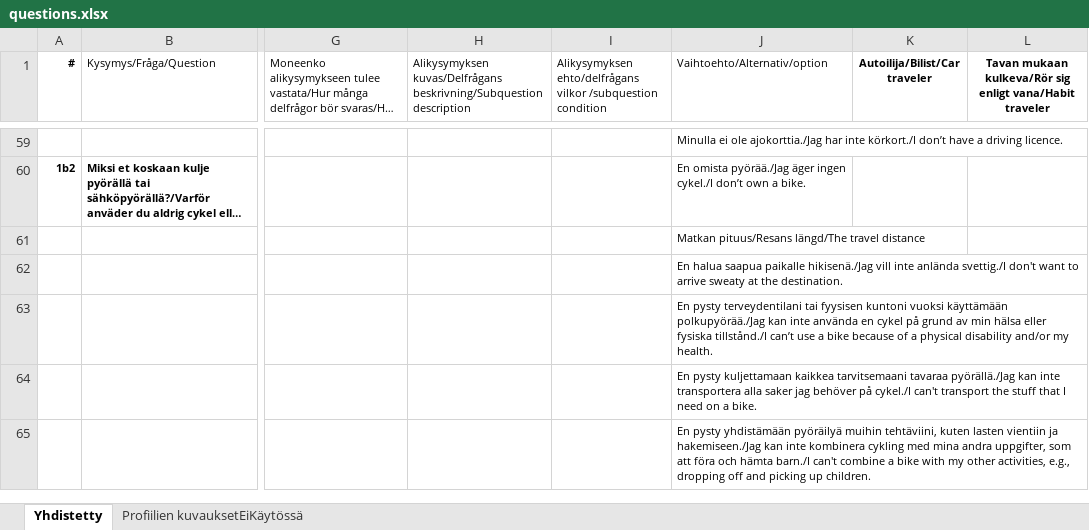
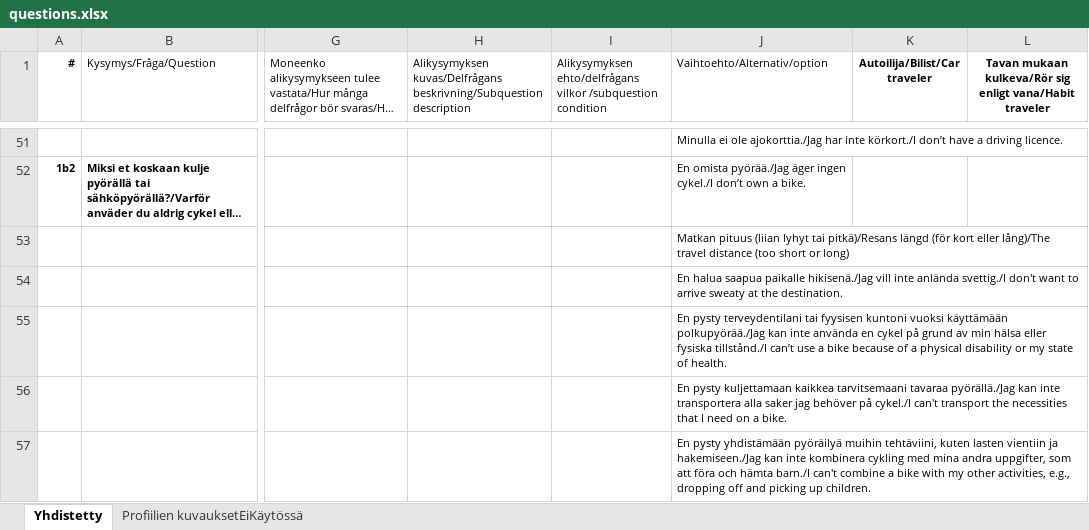
Before and after one commit to City-of-Turku/mpbackend, an Excel workbook: media/questions.xlsx, sheet Yhdistetty, drawn as a sheet; only a part is shown, gaps mark what is left out; long unchanged cells end in …; values as stored, in another font and other column widths than the file's, no borders; addresses are those after the commit; the diff covers the shown part only; the diff names each change by its address in the sheet, - before the commit and + after, or states it on an @@ line.

```diff
--- a/media/questions.xlsx (sheet Yhdistetty)
+++ b/media/questions.xlsx (sheet Yhdistetty)
-J53 (Vaihtoehto/Alternativ/option): Matkan pituus/Resans längd/The travel distance
+J53 (Vaihtoehto/Alternativ/option): Matkan pituus (liian lyhyt tai pitkä)/Resans längd (för kort eller lång)/The travel distance (too short or long)
-J55 (Vaihtoehto/Alternativ/option): …physical disability and/or my health.
+J55 (Vaihtoehto/Alternativ/option): …physical disability or my state of health.
-J56 (Vaihtoehto/Alternativ/option): …transport the stuff that I…
+J56 (Vaihtoehto/Alternativ/option): …transport the necessities that I…
```
Also changed, not shown: 4 added rows, 20 removed rows and 46 edited cells elsewhere in this sheet, sheet Profiilien kuvauksetEiKäytössä.
